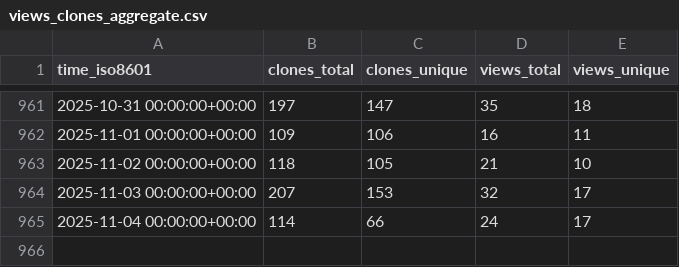
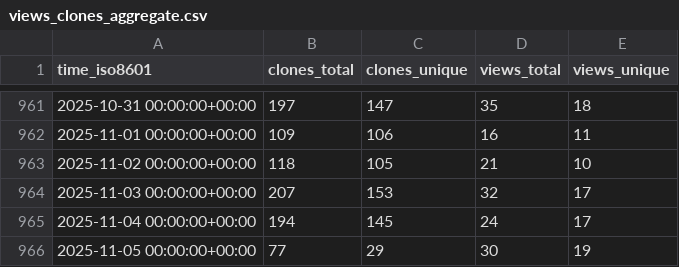
Before and after one commit to jpshivakavi/edk2-libc-stats, a CSV file: tianocore/edk2-libc/ghrs-data/views_clones_aggregate.csv, drawn as a sheet; only a part is shown, gaps mark what is left out.

```diff
--- a/tianocore/edk2-libc/ghrs-data/views_clones_aggregate.csv
+++ b/tianocore/edk2-libc/ghrs-data/views_clones_aggregate.csv
@@ -964,2 +964,3 @@ time_iso8601,clones_total,clones_unique,views_total,views_unique
 2025-11-03 00:00:00+00:00,207,153,32,17
-2025-11-04 00:00:00+00:00,114,66,24,17
+2025-11-04 00:00:00+00:00,194,145,24,17
+2025-11-05 00:00:00+00:00,77,29,30,19
```
Also changed, not shown: 1 other file.
